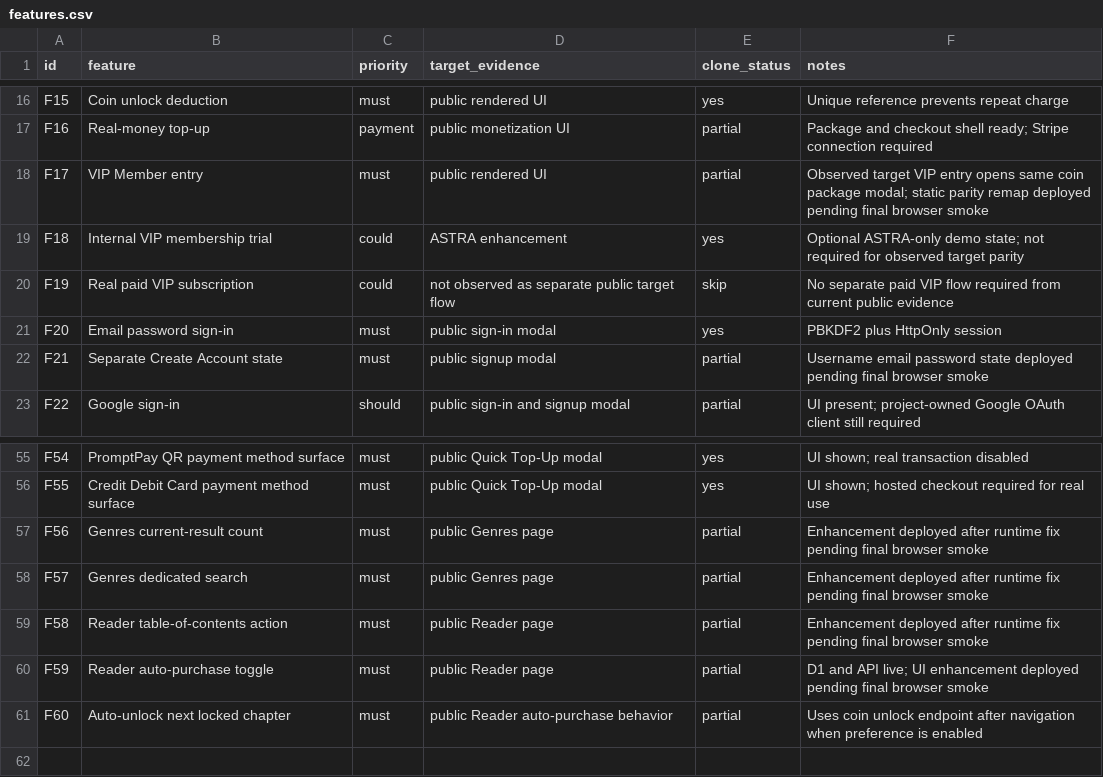
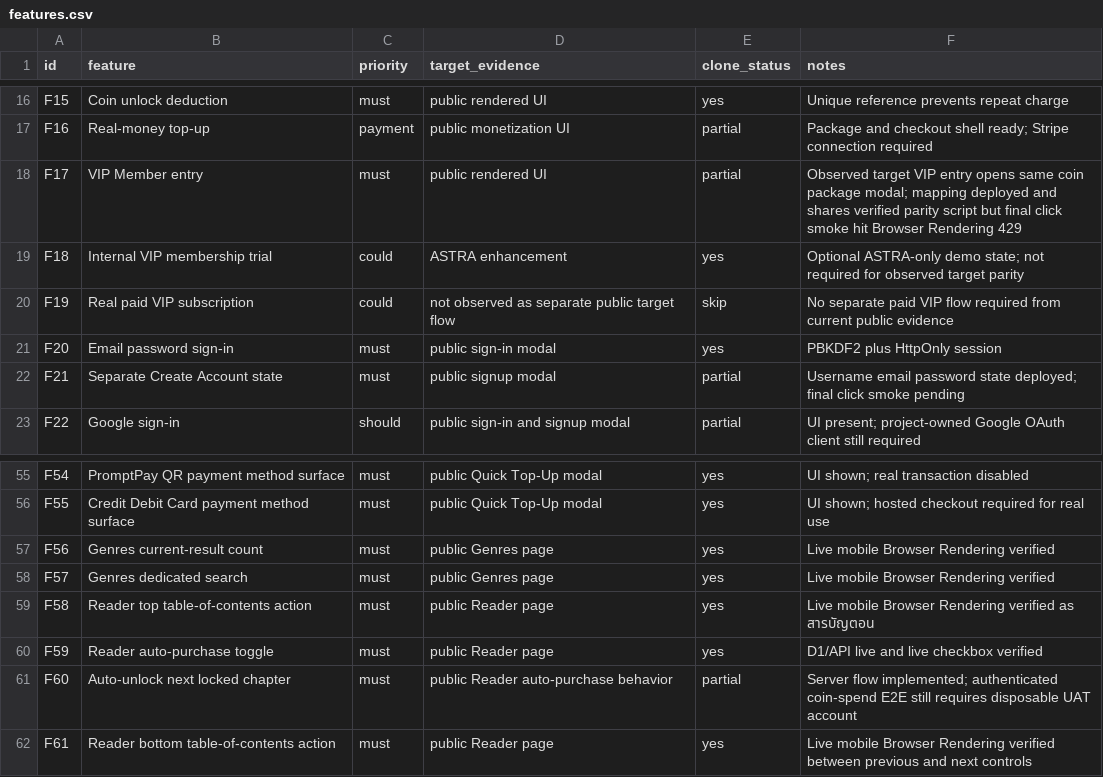
Before and after one commit to anuchit1tube168-cmd/vite-react-template, a CSV file: astra-read/replica/features.csv, drawn as a sheet; only a part is shown, gaps mark what is left out.

Commit message:
mark live-verified Genres and Reader parity controls

```diff
--- a/astra-read/replica/features.csv
+++ b/astra-read/replica/features.csv
@@ -17,3 +17,3 @@ F15,Coin unlock deduction,must,public rendered UI,yes,Unique reference prevents
 F16,Real-money top-up,payment,public monetization UI,partial,Package and checkout shell ready; Stripe connection required
-F17,VIP Member entry,must,public rendered UI,partial,Observed target VIP entry opens same coin package modal; static parity remap deployed pending final browser smoke
+F17,VIP Member entry,must,public rendered UI,partial,Observed target VIP entry opens same coin package modal; mapping deployed and shares verified parity script but final click smoke hit Browser Rendering 429
 F18,Internal VIP membership trial,could,ASTRA enhancement,yes,Optional ASTRA-only demo state; not required for observed target parity
@@ -21,3 +21,3 @@ F19,Real paid VIP subscription,could,not observed as separate public target flow
 F20,Email password sign-in,must,public sign-in modal,yes,PBKDF2 plus HttpOnly session
-F21,Separate Create Account state,must,public signup modal,partial,Username email password state deployed pending final browser smoke
+F21,Separate Create Account state,must,public signup modal,partial,Username email password state deployed; final click smoke pending
 F22,Google sign-in,should,public sign-in and signup modal,partial,UI present; project-owned Google OAuth client still required
@@ -56,6 +56,7 @@ F54,PromptPay QR payment method surface,must,public Quick Top-Up modal,yes,UI sh
 F55,Credit Debit Card payment method surface,must,public Quick Top-Up modal,yes,UI shown; hosted checkout required for real use
-F56,Genres current-result count,must,public Genres page,partial,Enhancement deployed after runtime fix pending final browser smoke
-F57,Genres dedicated search,must,public Genres page,partial,Enhancement deployed after runtime fix pending final browser smoke
-F58,Reader table-of-contents action,must,public Reader page,partial,Enhancement deployed after runtime fix pending final browser smoke
-F59,Reader auto-purchase toggle,must,public Reader page,partial,D1 and API live; UI enhancement deployed pending final browser smoke
-F60,Auto-unlock next locked chapter,must,public Reader auto-purchase behavior,partial,Uses coin unlock endpoint after navigation when preference is enabled
+F56,Genres current-result count,must,public Genres page,yes,Live mobile Browser Rendering verified
+F57,Genres dedicated search,must,public Genres page,yes,Live mobile Browser Rendering verified
+F58,Reader top table-of-contents action,must,public Reader page,yes,Live mobile Browser Rendering verified as สารบัญตอน
+F59,Reader auto-purchase toggle,must,public Reader page,yes,D1/API live and live checkbox verified
+F60,Auto-unlock next locked chapter,must,public Reader auto-purchase behavior,partial,Server flow implemented; authenticated coin-spend E2E still requires disposable UAT account
+F61,Reader bottom table-of-contents action,must,public Reader page,yes,Live mobile Browser Rendering verified between previous and next controls
```
